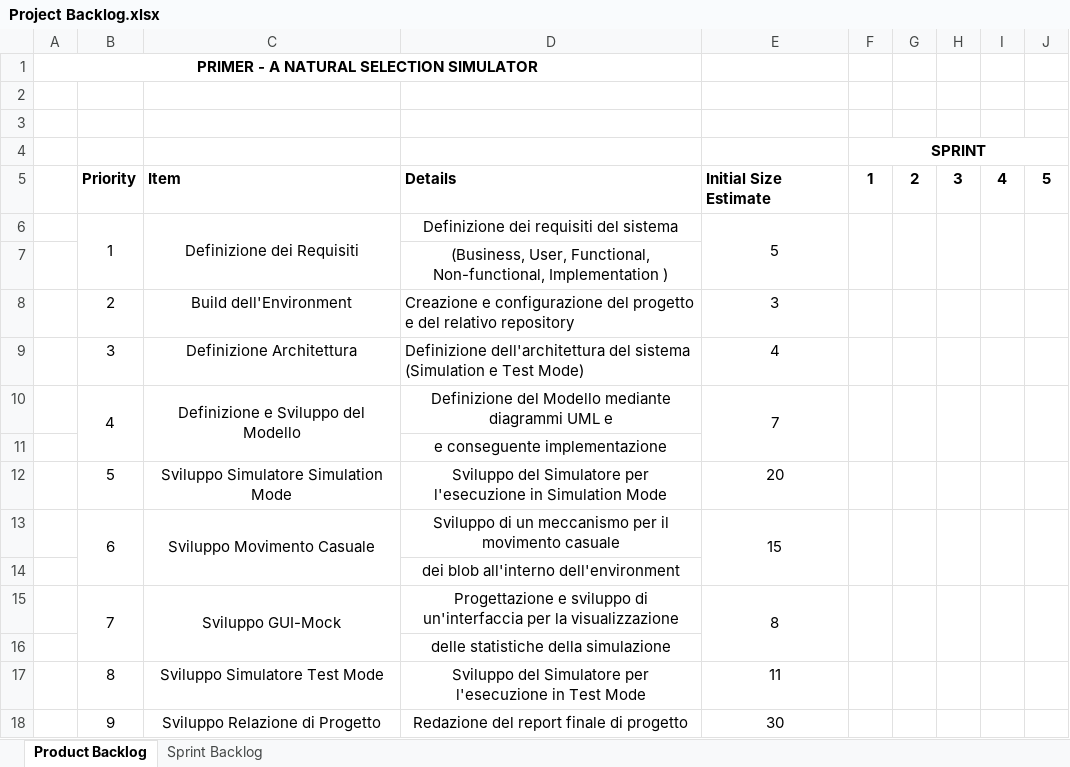
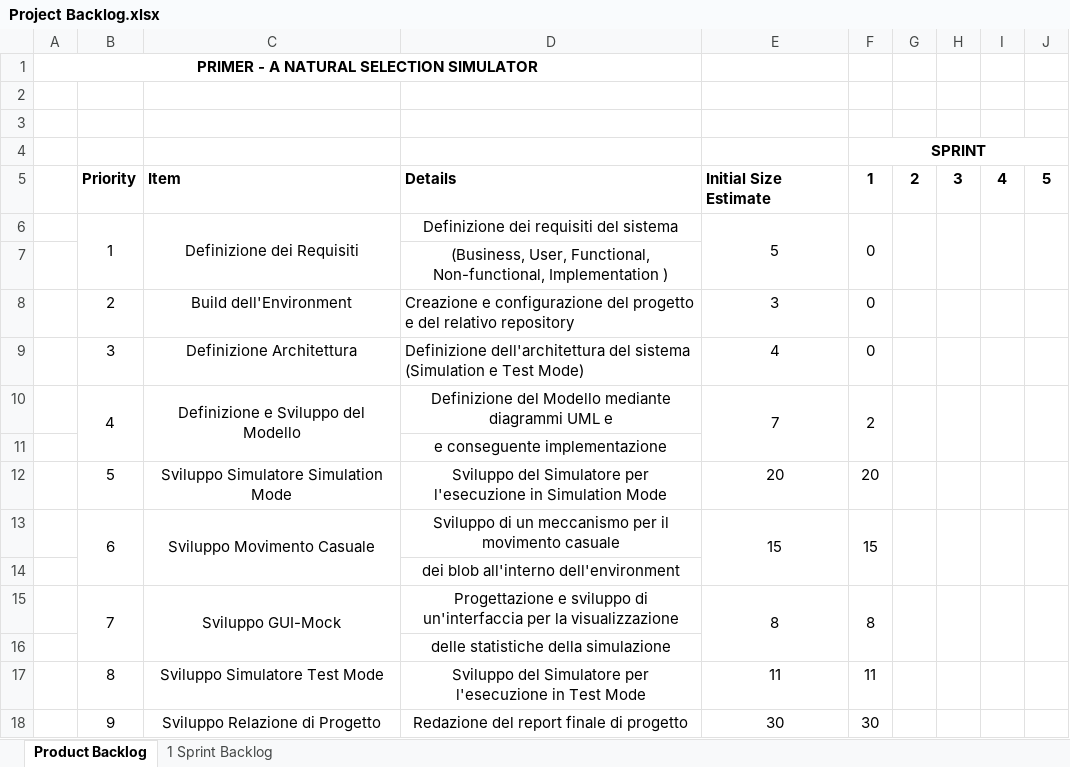
Before and after one commit to pistocchifilippo/PPS-19-Primer, an Excel workbook: process/Project Backlog.xlsx, sheet Product Backlog, drawn as a sheet; values as stored, in another font and other column widths than the file's, no borders; the diff names each change by its address in the sheet, - before the commit and + after, or states it on an @@ line.

Commit message:
Sprint Backlog updated

```diff
--- a/process/Project Backlog.xlsx (sheet Product Backlog)
+++ b/process/Project Backlog.xlsx (sheet Product Backlog)
-sheet tab: Sprint Backlog
+sheet tab: 1 Sprint Backlog
-F6: (empty)
+F6: 0
-F8:F9: (empty)
+F8:F9: 0
-F10: (empty)
+F10: 2
-F12: (empty)
+F12: 20
-F13: (empty)
+F13: 15
-F15: (empty)
+F15: 8
-F17: (empty)
+F17: 11
-F18: (empty)
+F18: 30
```
Also changed, not shown: sheet 1 Sprint Backlog.
